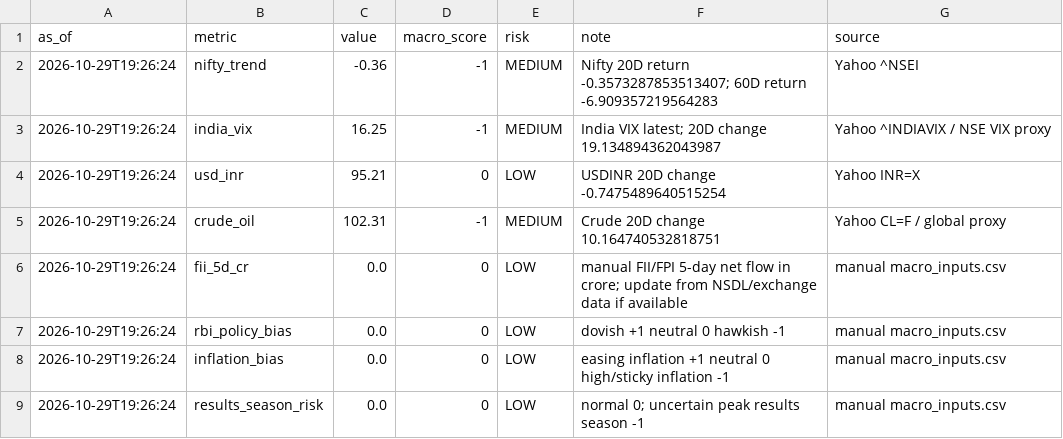
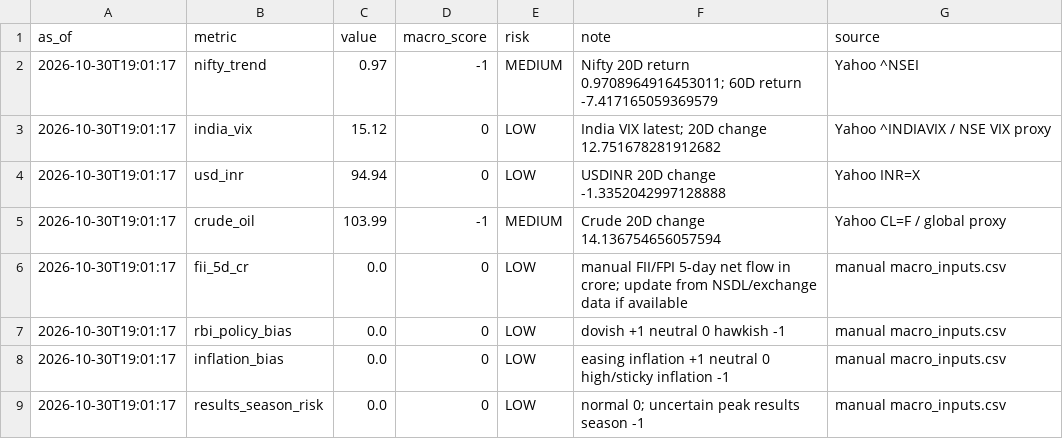
Before and after one commit to abhishekb1991/Swingtradingapp, a CSV file: macro_snapshot.csv, drawn as a sheet.

```diff
--- a/macro_snapshot.csv
+++ b/macro_snapshot.csv
@@ -1,9 +1,9 @@
 as_of,metric,value,macro_score,risk,note,source
-2026-10-29T19:26:24,nifty_trend,-0.36,-1,MEDIUM,Nifty 20D return -0.3573287853513407; 60D return -6.909357219564283,Yahoo ^NSEI
-2026-10-29T19:26:24,india_vix,16.25,-1,MEDIUM,India VIX latest; 20D change 19.134894362043987,Yahoo ^INDIAVIX / NSE VIX proxy
-2026-10-29T19:26:24,usd_inr,95.21,0,LOW,USDINR 20D change -0.7475489640515254,Yahoo INR=X
-2026-10-29T19:26:24,crude_oil,102.31,-1,MEDIUM,Crude 20D change 10.164740532818751,Yahoo CL=F / global proxy
-2026-10-29T19:26:24,fii_5d_cr,0.0,0,LOW,manual FII/FPI 5-day net flow in crore; update from NSDL/exchange data if available,manual macro_inputs.csv
-2026-10-29T19:26:24,rbi_policy_bias,0.0,0,LOW,dovish +1 neutral 0 hawkish -1,manual macro_inputs.csv
-2026-10-29T19:26:24,inflation_bias,0.0,0,LOW,easing inflation +1 neutral 0 high/sticky inflation -1,manual macro_inputs.csv
-2026-10-29T19:26:24,results_season_risk,0.0,0,LOW,normal 0; uncertain peak results season -1,manual macro_inputs.csv
+2026-10-30T19:01:17,nifty_trend,0.97,-1,MEDIUM,Nifty 20D return 0.9708964916453011; 60D return -7.417165059369579,Yahoo ^NSEI
+2026-10-30T19:01:17,india_vix,15.12,0,LOW,India VIX latest; 20D change 12.751678281912682,Yahoo ^INDIAVIX / NSE VIX proxy
+2026-10-30T19:01:17,usd_inr,94.94,0,LOW,USDINR 20D change -1.3352042997128888,Yahoo INR=X
+2026-10-30T19:01:17,crude_oil,103.99,-1,MEDIUM,Crude 20D change 14.136754656057594,Yahoo CL=F / global proxy
+2026-10-30T19:01:17,fii_5d_cr,0.0,0,LOW,manual FII/FPI 5-day net flow in crore; update from NSDL/exchange data if available,manual macro_inputs.csv
+2026-10-30T19:01:17,rbi_policy_bias,0.0,0,LOW,dovish +1 neutral 0 hawkish -1,manual macro_inputs.csv
+2026-10-30T19:01:17,inflation_bias,0.0,0,LOW,easing inflation +1 neutral 0 high/sticky inflation -1,manual macro_inputs.csv
+2026-10-30T19:01:17,results_season_risk,0.0,0,LOW,normal 0; uncertain peak results season -1,manual macro_inputs.csv
```
Also changed, not shown: sector_snapshot.csv, 4 other files.
